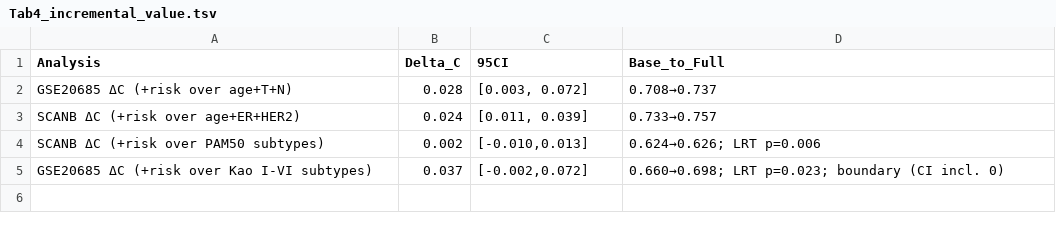
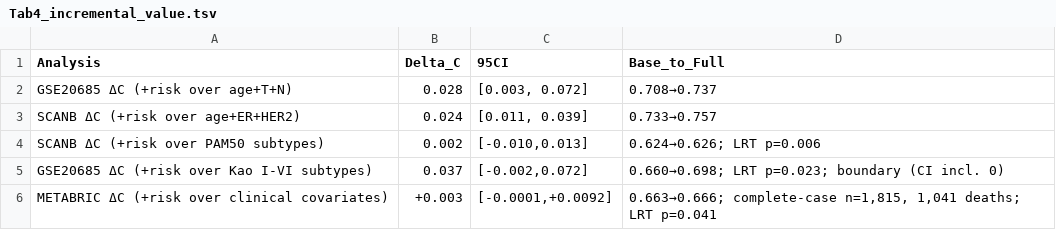
Before and after one commit to gdpujee/bcrt-immune-metabolic-score, a TSV file: tables/Tab4_incremental_value.tsv, drawn as a sheet; the diff names each change by its address in the sheet, - before the commit and + after, or states it on an @@ line.

```diff
--- a/tables/Tab4_incremental_value.tsv
+++ b/tables/Tab4_incremental_value.tsv
+row 6: METABRIC ΔC (+risk over clinical covariates) | +0.003 | [-0.0001,+0.0092] | 0.663→0.666; complete-case n=1,815, 1,041 deaths; LRT p=0.041
```
Also changed, not shown: 15 other files.
